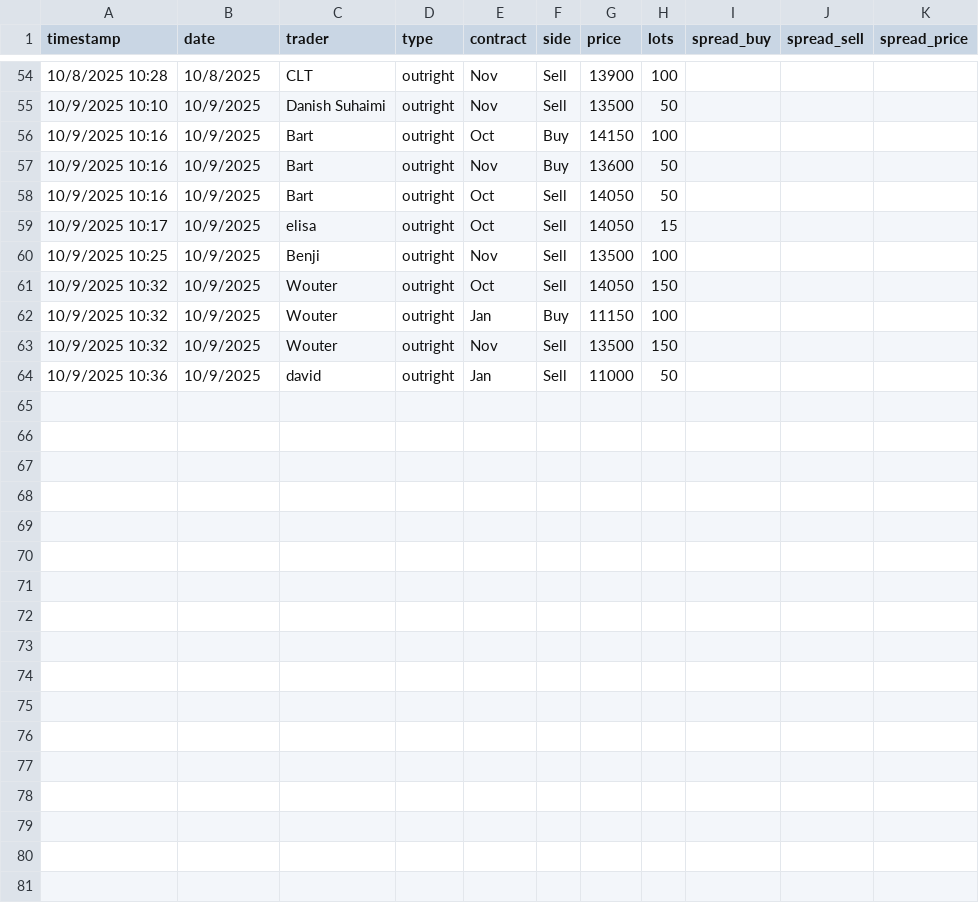
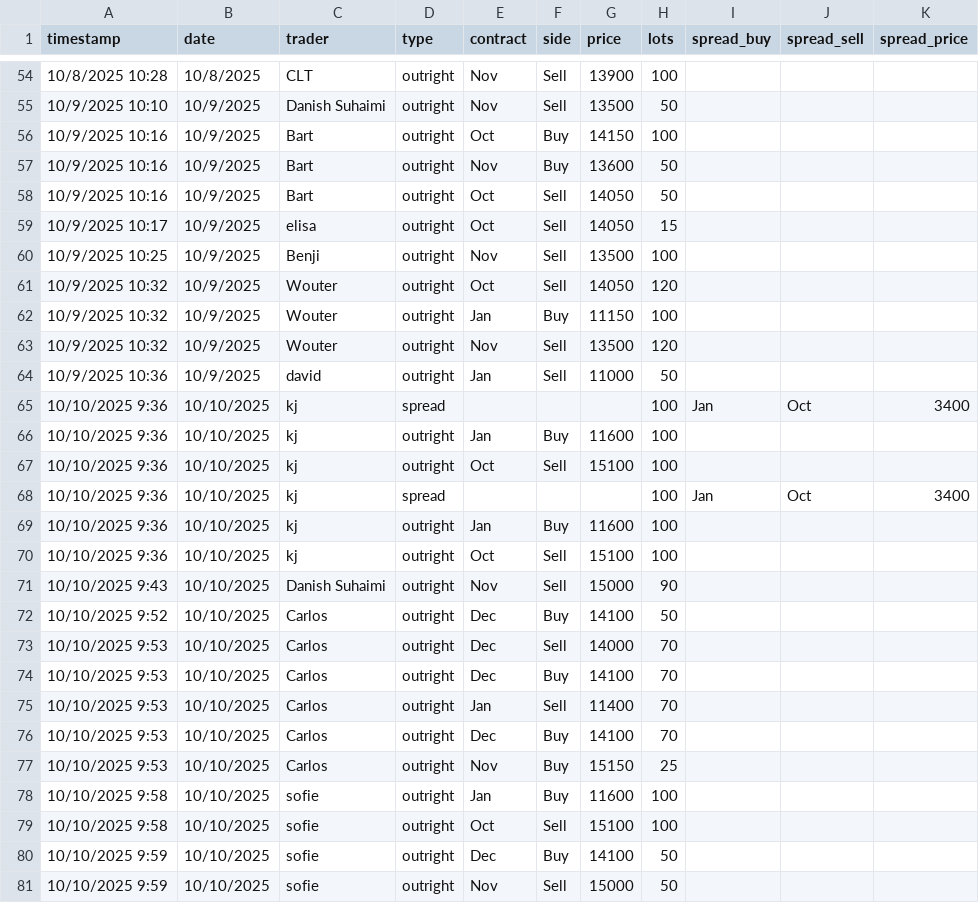
Before and after one commit to WouterVossen/PMX, a CSV file: data/trader_log_template.csv, drawn as a sheet; only a part is shown, gaps mark what is left out.

Commit message:
Add files via upload

```diff
--- a/data/trader_log_template.csv
+++ b/data/trader_log_template.csv
@@ -60,5 +60,22 @@ timestamp,date,trader,type,contract,side,price,lots,spread_buy,spread_sell,sprea
 10/9/2025 10:25,10/9/2025,Benji,outright,Nov,Sell,13500,100,,,
-10/9/2025 10:32,10/9/2025,Wouter,outright,Oct,Sell,14050,150,,,
+10/9/2025 10:32,10/9/2025,Wouter,outright,Oct,Sell,14050,120,,,
 10/9/2025 10:32,10/9/2025,Wouter,outright,Jan,Buy,11150,100,,,
-10/9/2025 10:32,10/9/2025,Wouter,outright,Nov,Sell,13500,150,,,
+10/9/2025 10:32,10/9/2025,Wouter,outright,Nov,Sell,13500,120,,,
 10/9/2025 10:36,10/9/2025,david,outright,Jan,Sell,11000,50,,,
+10/10/2025 9:36,10/10/2025,kj,spread,,,,100,Jan,Oct,3400
+10/10/2025 9:36,10/10/2025,kj,outright,Jan,Buy,11600,100,,,
+10/10/2025 9:36,10/10/2025,kj,outright,Oct,Sell,15100,100,,,
+10/10/2025 9:36,10/10/2025,kj,spread,,,,100,Jan,Oct,3400
+10/10/2025 9:36,10/10/2025,kj,outright,Jan,Buy,11600,100,,,
+10/10/2025 9:36,10/10/2025,kj,outright,Oct,Sell,15100,100,,,
+10/10/2025 9:43,10/10/2025,Danish Suhaimi,outright,Nov,Sell,15000,90,,,
+10/10/2025 9:52,10/10/2025,Carlos,outright,Dec,Buy,14100,50,,,
+10/10/2025 9:53,10/10/2025,Carlos,outright,Dec,Sell,14000,70,,,
+10/10/2025 9:53,10/10/2025,Carlos,outright,Dec,Buy,14100,70,,,
+10/10/2025 9:53,10/10/2025,Carlos,outright,Jan,Sell,11400,70,,,
+10/10/2025 9:53,10/10/2025,Carlos,outright,Dec,Buy,14100,70,,,
+10/10/2025 9:53,10/10/2025,Carlos,outright,Nov,Buy,15150,25,,,
+10/10/2025 9:58,10/10/2025,sofie,outright,Jan,Buy,11600,100,,,
+10/10/2025 9:58,10/10/2025,sofie,outright,Oct,Sell,15100,100,,,
+10/10/2025 9:59,10/10/2025,sofie,outright,Dec,Buy,14100,50,,,
+10/10/2025 9:59,10/10/2025,sofie,outright,Nov,Sell,15000,50,,,
```
